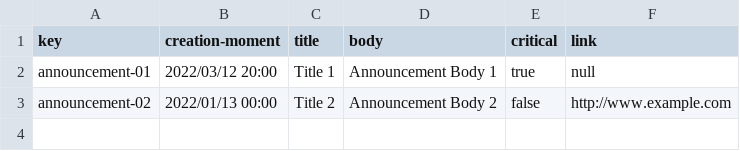
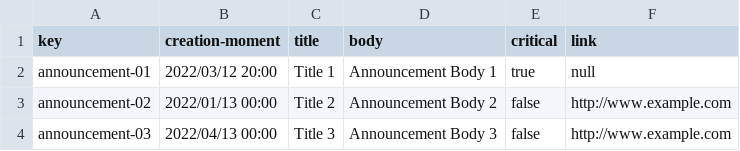
Before and after one commit to marinaramirofde/Acme-Toolkits, a CSV file: src/main/webapp/WEB-INF/resources/sample-data/announcement.csv, drawn as a sheet; the diff names each change by its address in the sheet, - before the commit and + after, or states it on an @@ line.

```diff
--- a/src/main/webapp/WEB-INF/resources/sample-data/announcement.csv
+++ b/src/main/webapp/WEB-INF/resources/sample-data/announcement.csv
+row 4: announcement-03 | 2022/04/13 00:00 | Title 3 | Announcement Body 3 | false | http://www.example.com
```
Also changed, not shown: 58 other files.
